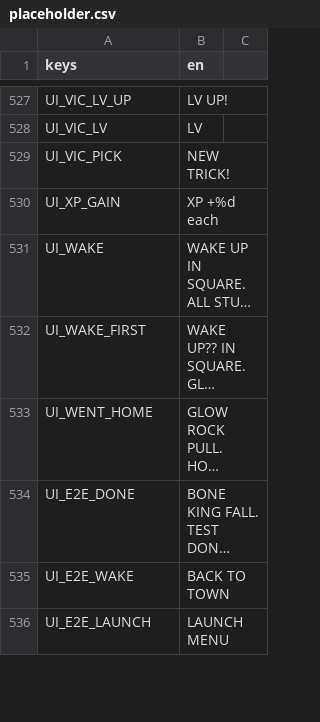
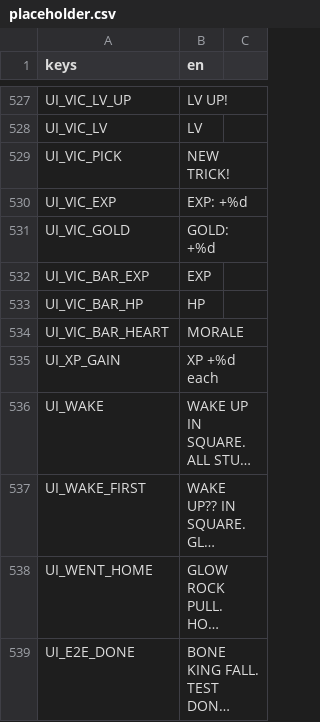
Before and after one commit to BrandonSigil/lodestone, a CSV file: game/text/placeholder.csv, drawn as a sheet; only a part is shown, gaps mark what is left out; the shorter side is filled out with more unchanged rows; long unchanged cells end in …; the diff names each change by its address in the sheet, - before the commit and + after, or states it on an @@ line.

```diff
--- a/game/text/placeholder.csv
+++ b/game/text/placeholder.csv
+row 530: UI_VIC_EXP | EXP: +%d
+row 531: UI_VIC_GOLD | GOLD: +%d
+row 532: UI_VIC_BAR_EXP | EXP
+row 533: UI_VIC_BAR_HP | HP
+row 534: UI_VIC_BAR_HEART | MORALE
```
Also changed, not shown: 5 other files.
